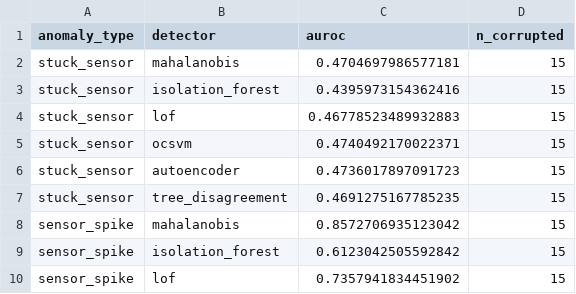
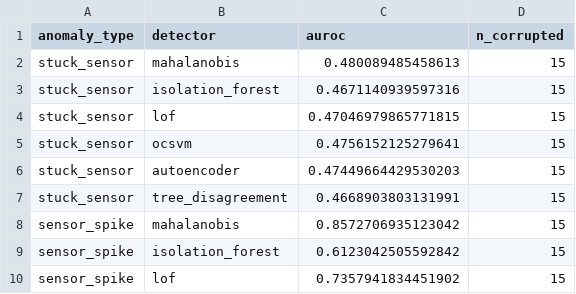
Before and after one commit to daniel-massoud/semiguard, a CSV file: data/processed/injection_results.csv, drawn as a sheet; only a part is shown.

```diff
--- a/data/processed/injection_results.csv
+++ b/data/processed/injection_results.csv
@@ -1,8 +1,8 @@
 anomaly_type,detector,auroc,n_corrupted
-stuck_sensor,mahalanobis,0.4704697986577181,15
-stuck_sensor,isolation_forest,0.4395973154362416,15
-stuck_sensor,lof,0.46778523489932883,15
-stuck_sensor,ocsvm,0.4740492170022371,15
-stuck_sensor,autoencoder,0.4736017897091723,15
-stuck_sensor,tree_disagreement,0.4691275167785235,15
+stuck_sensor,mahalanobis,0.480089485458613,15
+stuck_sensor,isolation_forest,0.4671140939597316,15
+stuck_sensor,lof,0.47046979865771815,15
+stuck_sensor,ocsvm,0.4756152125279641,15
+stuck_sensor,autoencoder,0.47449664429530203,15
+stuck_sensor,tree_disagreement,0.4668903803131991,15
 sensor_spike,mahalanobis,0.8572706935123042,15
```
Also changed, not shown: data/processed/injection_results_matrix.csv, 6 other files.
